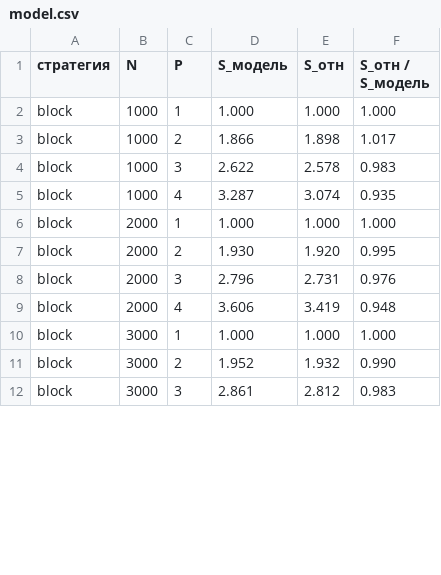
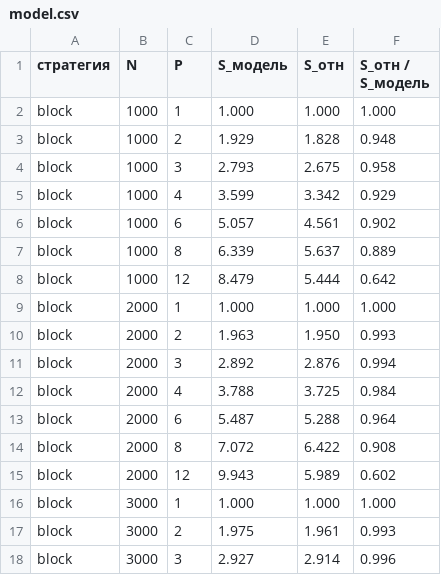
Before and after one commit to DmitryDol/ParallelAlgorithms, a CSV file: lab4_mpi/results/model.csv, drawn as a sheet; only a part is shown; the diff covers the shown part only.

```diff
--- a/lab4_mpi/results/model.csv
+++ b/lab4_mpi/results/model.csv
@@ -2,11 +2,17 @@
 block,1000,1,1.000,1.000,1.000
-block,1000,2,1.866,1.898,1.017
-block,1000,3,2.622,2.578,0.983
-block,1000,4,3.287,3.074,0.935
+block,1000,2,1.929,1.828,0.948
+block,1000,3,2.793,2.675,0.958
+block,1000,4,3.599,3.342,0.929
+block,1000,6,5.057,4.561,0.902
+block,1000,8,6.339,5.637,0.889
+block,1000,12,8.479,5.444,0.642
 block,2000,1,1.000,1.000,1.000
-block,2000,2,1.930,1.920,0.995
-block,2000,3,2.796,2.731,0.976
-block,2000,4,3.606,3.419,0.948
+block,2000,2,1.963,1.950,0.993
+block,2000,3,2.892,2.876,0.994
+block,2000,4,3.788,3.725,0.984
+block,2000,6,5.487,5.288,0.964
+block,2000,8,7.072,6.422,0.908
+block,2000,12,9.943,5.989,0.602
 block,3000,1,1.000,1.000,1.000
-block,3000,2,1.952,1.932,0.990
-block,3000,3,2.861,2.812,0.983
+block,3000,2,1.975,1.961,0.993
+block,3000,3,2.927,2.914,0.996
```
Also changed, not shown: 12 added rows and 30 edited cells elsewhere in this file, lab4_mpi/results/speedup_block.csv, lab4_mpi/results/speedup_p.csv, 12 other files.
